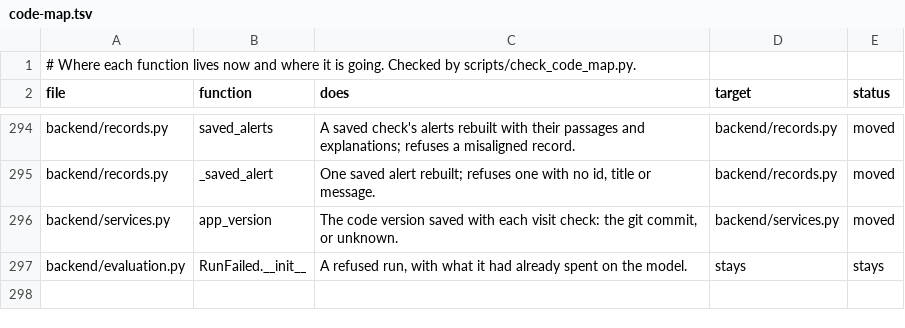
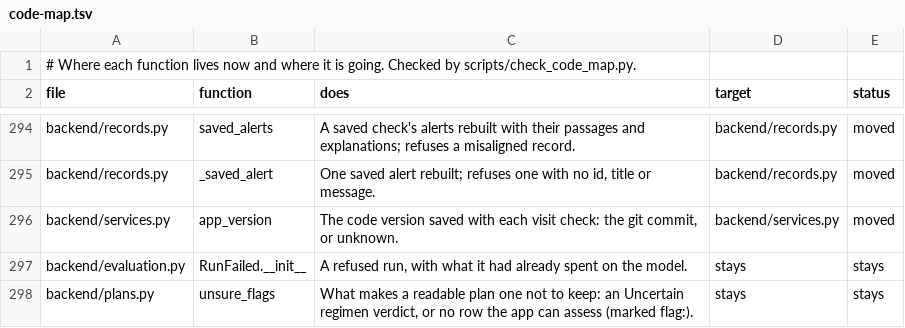
Before and after one commit to atwine/artemis-hiv, a TSV file: docs/refactor/code-map.tsv, drawn as a sheet; only a part is shown, gaps mark what is left out; the diff names each change by its address in the sheet, - before the commit and + after, or states it on an @@ line.

```diff
--- a/docs/refactor/code-map.tsv
+++ b/docs/refactor/code-map.tsv
+row 298: backend/plans.py | unsure_flags | What makes a readable plan one not to keep: an Uncertain regimen verdict, or no row the app can assess (marked flag:). | stays | stays
```
Also changed, not shown: docs/decisions.tsv, 6 other files.
